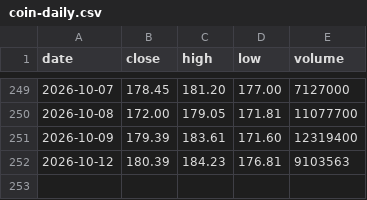
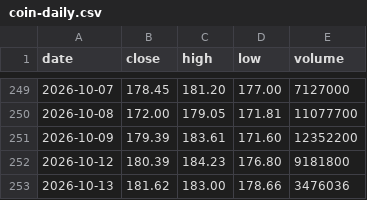
Before and after one commit to mycelrh/mycel, a CSV file: sim/coin-daily.csv, drawn as a sheet; only a part is shown, gaps mark what is left out.

```diff
--- a/sim/coin-daily.csv
+++ b/sim/coin-daily.csv
@@ -250,3 +250,4 @@ date,close,high,low,volume
 2026-10-08,172.00,179.05,171.81,11077700
-2026-10-09,179.39,183.61,171.60,12319400
-2026-10-12,180.39,184.23,176.81,9103563
+2026-10-09,179.39,183.61,171.60,12352200
+2026-10-12,180.39,184.23,176.80,9181800
+2026-10-13,181.62,183.00,178.66,3476036
```
Also changed, not shown: 3 other files.
